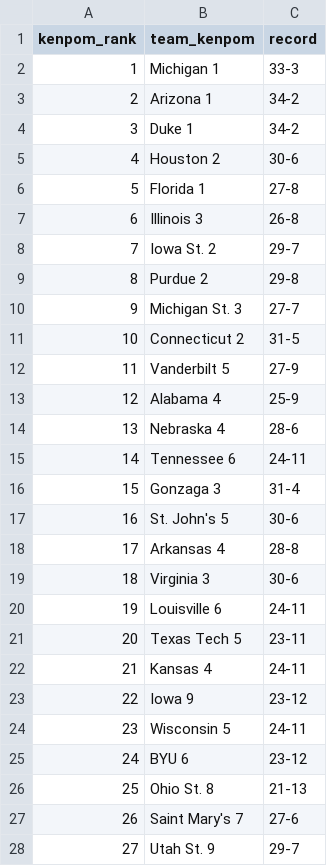
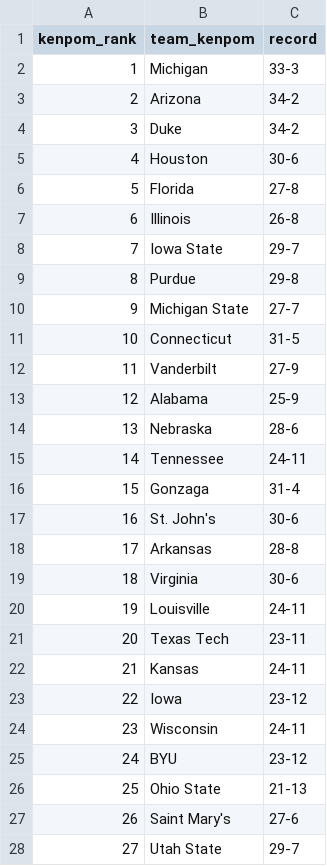
Before and after one commit to kylevogel/cbb-ratings-pipeline, a CSV file: data_raw/kenpom_rankings.csv, drawn as a sheet; only a part is shown; the diff covers the shown part only.

```diff
--- a/data_raw/kenpom_rankings.csv
+++ b/data_raw/kenpom_rankings.csv
@@ -1,28 +1,28 @@
 kenpom_rank,team_kenpom,record
-1,Michigan 1,33-3
-2,Arizona 1,34-2
-3,Duke 1,34-2
-4,Houston 2,30-6
-5,Florida 1,27-8
-6,Illinois 3,26-8
-7,Iowa St. 2,29-7
-8,Purdue 2,29-8
-9,Michigan St. 3,27-7
-10,Connecticut 2,31-5
-11,Vanderbilt 5,27-9
-12,Alabama 4,25-9
-13,Nebraska 4,28-6
-14,Tennessee 6,24-11
-15,Gonzaga 3,31-4
-16,St. John's 5,30-6
-17,Arkansas 4,28-8
-18,Virginia 3,30-6
-19,Louisville 6,24-11
-20,Texas Tech 5,23-11
-21,Kansas 4,24-11
-22,Iowa 9,23-12
-23,Wisconsin 5,24-11
-24,BYU 6,23-12
-25,Ohio St. 8,21-13
-26,Saint Mary's 7,27-6
-27,Utah St. 9,29-7
+1,Michigan,33-3
+2,Arizona,34-2
+3,Duke,34-2
+4,Houston,30-6
+5,Florida,27-8
+6,Illinois,26-8
+7,Iowa State,29-7
+8,Purdue,29-8
+9,Michigan State,27-7
+10,Connecticut,31-5
+11,Vanderbilt,27-9
+12,Alabama,25-9
+13,Nebraska,28-6
+14,Tennessee,24-11
+15,Gonzaga,31-4
+16,St. John's,30-6
+17,Arkansas,28-8
+18,Virginia,30-6
+19,Louisville,24-11
+20,Texas Tech,23-11
+21,Kansas,24-11
+22,Iowa,23-12
+23,Wisconsin,24-11
+24,BYU,23-12
+25,Ohio State,21-13
+26,Saint Mary's,27-6
+27,Utah State,29-7
```
Also changed, not shown: 99 edited cells elsewhere in this file, data_processed/site_rankings.csv, 1 other file.
